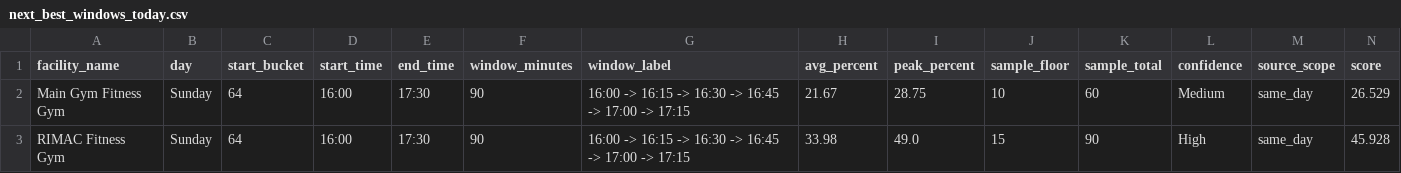
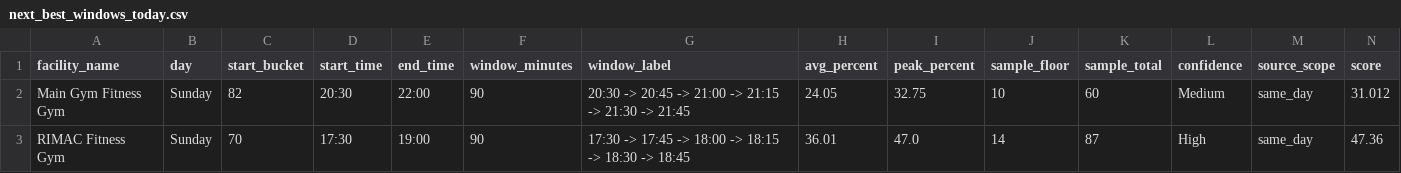
Before and after one commit to aarond67/ucsd-gym-tracker, a CSV file: next_best_windows_today.csv, drawn as a sheet.

```diff
--- a/next_best_windows_today.csv
+++ b/next_best_windows_today.csv
@@ -1,3 +1,3 @@
 facility_name,day,start_bucket,start_time,end_time,window_minutes,window_label,avg_percent,peak_percent,sample_floor,sample_total,confidence,source_scope,score
-Main Gym Fitness Gym,Sunday,64,16:00,17:30,90,16:00 -> 16:15 -> 16:30 -> 16:45 -> 17:00 -> 17:15,21.67,28.75,10,60,Medium,same_day,26.529
-RIMAC Fitness Gym,Sunday,64,16:00,17:30,90,16:00 -> 16:15 -> 16:30 -> 16:45 -> 17:00 -> 17:15,33.98,49.0,15,90,High,same_day,45.928
+Main Gym Fitness Gym,Sunday,82,20:30,22:00,90,20:30 -> 20:45 -> 21:00 -> 21:15 -> 21:30 -> 21:45,24.05,32.75,10,60,Medium,same_day,31.012
+RIMAC Fitness Gym,Sunday,70,17:30,19:00,90,17:30 -> 17:45 -> 18:00 -> 18:15 -> 18:30 -> 18:45,36.01,47.0,14,87,High,same_day,47.36
```
Also changed, not shown: best_times_summary.csv, 5 other files.
